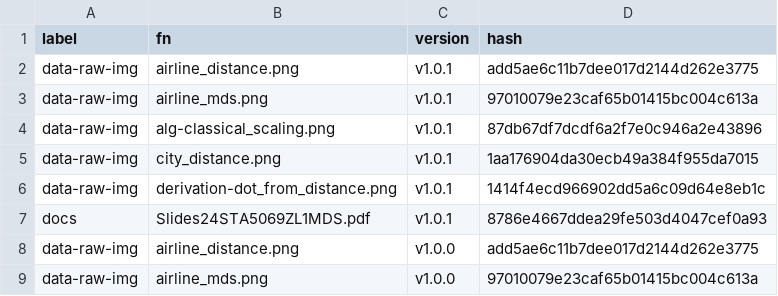
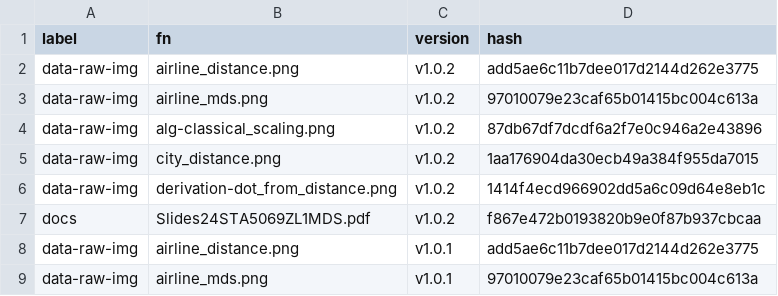
Before and after one commit to MiguelRodo/Slides24STA5069Z, a CSV file: manifest.csv, drawn as a sheet; only a part is shown; the shorter side is filled out with more unchanged rows; the diff names each change by its address in the sheet, - before the commit and + after, or states it on an @@ line.

Commit message:
Add partially-complete slides

```diff
--- a/manifest.csv
+++ b/manifest.csv
+row 2: data-raw-img | airline_distance.png | v1.0.2 | add5ae6c11b7dee017d2144d262e3775
+row 3: data-raw-img | airline_mds.png | v1.0.2 | 97010079e23caf65b01415bc004c613a
+row 4: data-raw-img | alg-classical_scaling.png | v1.0.2 | 87db67df7dcdf6a2f7e0c946a2e43896
+row 5: data-raw-img | city_distance.png | v1.0.2 | 1aa176904da30ecb49a384f955da7015
+row 6: data-raw-img | derivation-dot_from_distance.png | v1.0.2 | 1414f4ecd966902dd5a6c09d64e8eb1c
+row 7: docs | Slides24STA5069ZL1MDS.pdf | v1.0.2 | f867e472b0193820b9e0f87b937cbcaa
```
Also changed, not shown: 4 other files.
